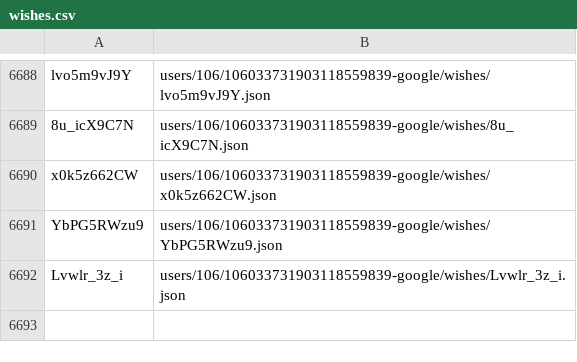
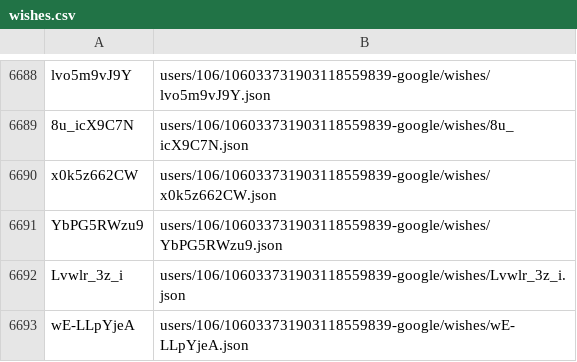
Before and after one commit to knigopis/repo2.knigopis.com, a CSV file: wishes.csv, drawn as a sheet; only a part is shown, gaps mark what is left out.

```diff
--- a/wishes.csv
+++ b/wishes.csv
@@ -6692 +6692,2 @@ YbPG5RWzu9,users/106/106033731903118559839-google/wishes/YbPG5RWzu9.json
 Lvwlr_3z_i,users/106/106033731903118559839-google/wishes/Lvwlr_3z_i.json
+wE-LLpYjeA,users/106/106033731903118559839-google/wishes/wE-LLpYjeA.json
```
Also changed, not shown: 2 other files.
